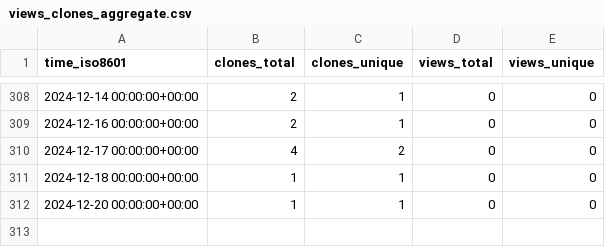
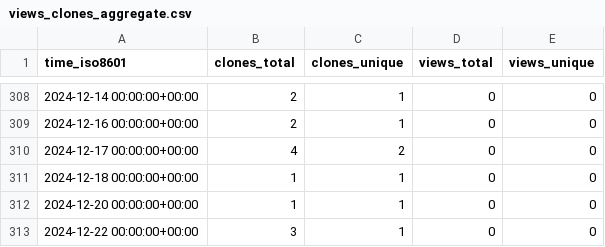
Before and after one commit to stablecaps/demo_terraform_and_serverless, a CSV file: stablecaps/terraform_and_serverless_demo/ghrs-data/views_clones_aggregate.csv, drawn as a sheet; only a part is shown, gaps mark what is left out.

```diff
--- a/stablecaps/terraform_and_serverless_demo/ghrs-data/views_clones_aggregate.csv
+++ b/stablecaps/terraform_and_serverless_demo/ghrs-data/views_clones_aggregate.csv
@@ -312 +312,2 @@ time_iso8601,clones_total,clones_unique,views_total,views_unique
 2024-12-20 00:00:00+00:00,1,1,0,0
+2024-12-22 00:00:00+00:00,3,1,0,0
```
Also changed, not shown: 1 other file.
